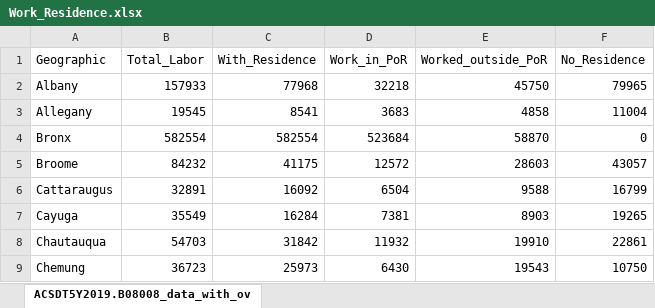
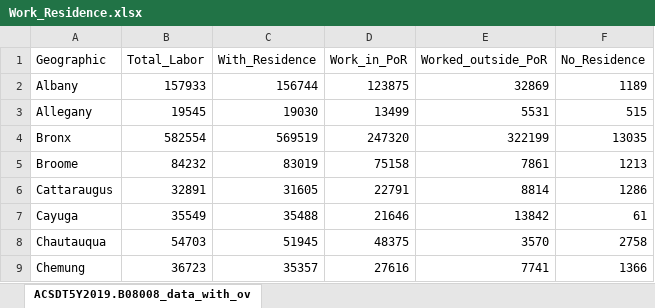
Before and after one commit to Chenchaoyou/Covid-Health, an Excel workbook: dataset/Work_Residence/Work_Residence.xlsx, sheet ACSDT5Y2019.B08008_data_with_ov, drawn as a sheet; only a part is shown; values as stored, in another font and other column widths than the file's, no borders; the diff covers the shown part only; the diff names each change by its address in the sheet, - before the commit and + after, or states it on an @@ line.

Commit message:
fixing dataset mistake

```diff
--- a/dataset/Work_Residence/Work_Residence.xlsx (sheet ACSDT5Y2019.B08008_data_with_ov)
+++ b/dataset/Work_Residence/Work_Residence.xlsx (sheet ACSDT5Y2019.B08008_data_with_ov)
-C2 (With_Residence): 77968
+C2 (With_Residence): 156744
-D2 (Work_in_PoR): 32218
+D2 (Work_in_PoR): 123875
-E2 (Worked_outside_PoR): 45750
+E2 (Worked_outside_PoR): 32869
-F2 (No_Residence): 79965
+F2 (No_Residence): 1189
-C3 (With_Residence): 8541
+C3 (With_Residence): 19030
-D3 (Work_in_PoR): 3683
+D3 (Work_in_PoR): 13499
-E3 (Worked_outside_PoR): 4858
+E3 (Worked_outside_PoR): 5531
-F3 (No_Residence): 11004
+F3 (No_Residence): 515
-C4 (With_Residence): 582554
+C4 (With_Residence): 569519
-D4 (Work_in_PoR): 523684
+D4 (Work_in_PoR): 247320
-E4 (Worked_outside_PoR): 58870
+E4 (Worked_outside_PoR): 322199
-F4 (No_Residence): 0
+F4 (No_Residence): 13035
-C5 (With_Residence): 41175
+C5 (With_Residence): 83019
-D5 (Work_in_PoR): 12572
+D5 (Work_in_PoR): 75158
-E5 (Worked_outside_PoR): 28603
+E5 (Worked_outside_PoR): 7861
-F5 (No_Residence): 43057
+F5 (No_Residence): 1213
-C6 (With_Residence): 16092
+C6 (With_Residence): 31605
-D6 (Work_in_PoR): 6504
+D6 (Work_in_PoR): 22791
-E6 (Worked_outside_PoR): 9588
+E6 (Worked_outside_PoR): 8814
-F6 (No_Residence): 16799
+F6 (No_Residence): 1286
-C7 (With_Residence): 16284
+C7 (With_Residence): 35488
-D7 (Work_in_PoR): 7381
+D7 (Work_in_PoR): 21646
-E7 (Worked_outside_PoR): 8903
+E7 (Worked_outside_PoR): 13842
-F7 (No_Residence): 19265
+F7 (No_Residence): 61
-C8 (With_Residence): 31842
+C8 (With_Residence): 51945
-D8 (Work_in_PoR): 11932
+D8 (Work_in_PoR): 48375
-E8 (Worked_outside_PoR): 19910
+E8 (Worked_outside_PoR): 3570
-F8 (No_Residence): 22861
+F8 (No_Residence): 2758
-C9 (With_Residence): 25973
+C9 (With_Residence): 35357
-D9 (Work_in_PoR): 6430
+D9 (Work_in_PoR): 27616
-E9 (Worked_outside_PoR): 19543
+E9 (Worked_outside_PoR): 7741
-F9 (No_Residence): 10750
+F9 (No_Residence): 1366
```
Also changed, not shown: 216 edited cells elsewhere in this sheet, 3 other files.
